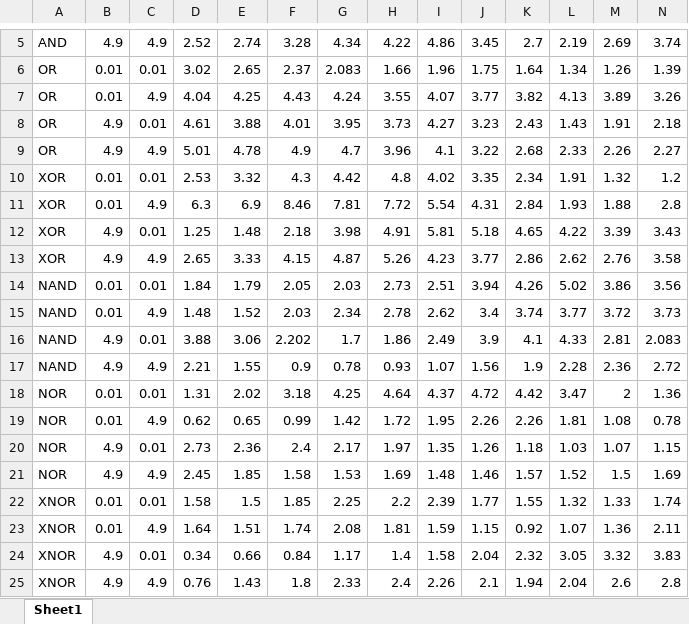
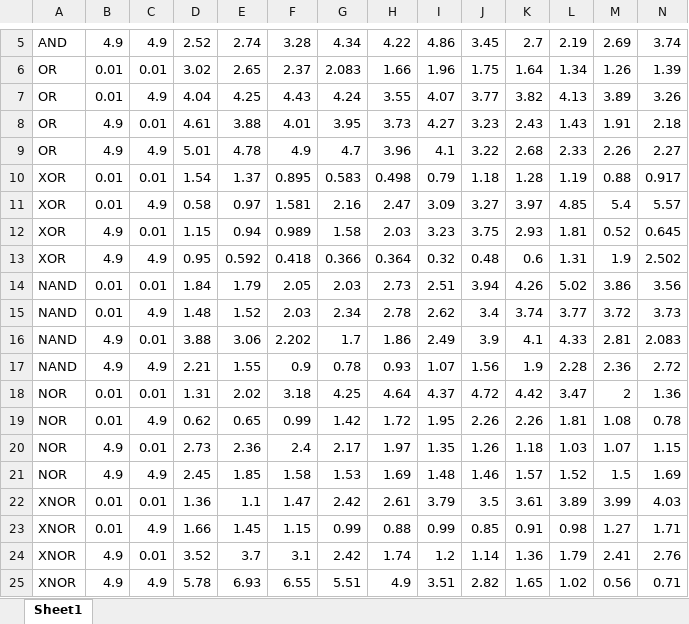
Before and after one commit to NoelFPB/Scripts_Kanazawa, an Excel workbook: Gates/Figures/wv_clean.xlsx, sheet Sheet1, drawn as a sheet; only a part is shown, gaps mark what is left out; values as stored, in another font and other column widths than the file's, no borders; removed rows and columns are numbered as before the commit, all else as after; the diff names each change by its address in the sheet, - before the commit and + after, or states it on an @@ line.

```diff
--- a/Gates/Figures/wv_clean.xlsx (sheet Sheet1)
+++ b/Gates/Figures/wv_clean.xlsx (sheet Sheet1)
-row 10: XOR | 0.01 | 0.01 | 2.53 | 3.32 | 4.3 | 4.42 | 4.8 | 4.02 | 3.35 | 2.34 | 1.91 | 1.32 | 1.2
-row 11: XOR | 0.01 | 4.9 | 6.3 | 6.9 | 8.46 | 7.81 | 7.72 | 5.54 | 4.31 | 2.84 | 1.93 | 1.88 | 2.8
-row 12: XOR | 4.9 | 0.01 | 1.25 | 1.48 | 2.18 | 3.98 | 4.91 | 5.81 | 5.18 | 4.65 | 4.22 | 3.39 | 3.43
-row 13: XOR | 4.9 | 4.9 | 2.65 | 3.33 | 4.15 | 4.87 | 5.26 | 4.23 | 3.77 | 2.86 | 2.62 | 2.76 | 3.58
+row 10: XOR | 0.01 | 0.01 | 1.54 | 1.37 | 0.895 | 0.583 | 0.498 | 0.79 | 1.18 | 1.28 | 1.19 | 0.88 | 0.917
+row 11: XOR | 0.01 | 4.9 | 0.58 | 0.97 | 1.581 | 2.16 | 2.47 | 3.09 | 3.27 | 3.97 | 4.85 | 5.4 | 5.57
+row 12: XOR | 4.9 | 0.01 | 1.15 | 0.94 | 0.989 | 1.58 | 2.03 | 3.23 | 3.75 | 2.93 | 1.81 | 0.52 | 0.645
+row 13: XOR | 4.9 | 4.9 | 0.95 | 0.592 | 0.418 | 0.366 | 0.364 | 0.32 | 0.48 | 0.6 | 1.31 | 1.9 | 2.502
-row 22: XNOR | 0.01 | 0.01 | 1.58 | 1.5 | 1.85 | 2.25 | 2.2 | 2.39 | 1.77 | 1.55 | 1.32 | 1.33 | 1.74
-row 23: XNOR | 0.01 | 4.9 | 1.64 | 1.51 | 1.74 | 2.08 | 1.81 | 1.59 | 1.15 | 0.92 | 1.07 | 1.36 | 2.11
-row 24: XNOR | 4.9 | 0.01 | 0.34 | 0.66 | 0.84 | 1.17 | 1.4 | 1.58 | 2.04 | 2.32 | 3.05 | 3.32 | 3.83
-row 25: XNOR | 4.9 | 4.9 | 0.76 | 1.43 | 1.8 | 2.33 | 2.4 | 2.26 | 2.1 | 1.94 | 2.04 | 2.6 | 2.8
+row 22: XNOR | 0.01 | 0.01 | 1.36 | 1.1 | 1.47 | 2.42 | 2.61 | 3.79 | 3.5 | 3.61 | 3.89 | 3.99 | 4.03
+row 23: XNOR | 0.01 | 4.9 | 1.66 | 1.45 | 1.15 | 0.99 | 0.88 | 0.99 | 0.85 | 0.91 | 0.98 | 1.27 | 1.71
+row 24: XNOR | 4.9 | 0.01 | 3.52 | 3.7 | 3.1 | 2.42 | 1.74 | 1.2 | 1.14 | 1.36 | 1.79 | 2.41 | 2.76
+row 25: XNOR | 4.9 | 4.9 | 5.78 | 6.93 | 6.55 | 5.51 | 4.9 | 3.51 | 2.82 | 1.65 | 1.02 | 0.56 | 0.71
```
Also changed, not shown: Gates/Figures/Centered logic_gates_results.xlsx, 14 other files.
